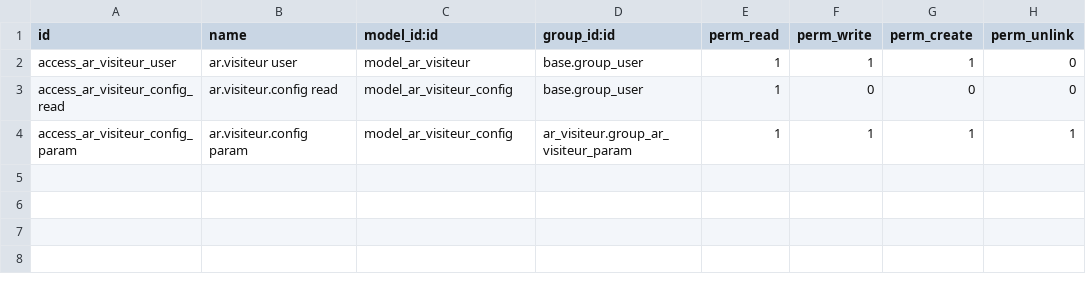
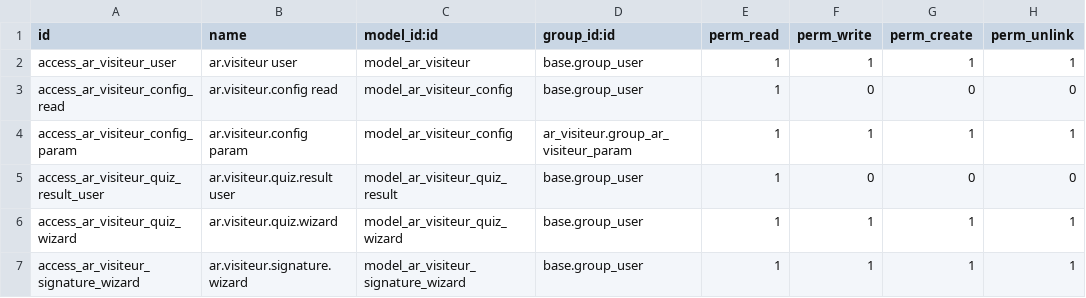
Before and after one commit to Ilyasselkh/ar_visiteur, a CSV file: security/ir.model.access.csv, drawn as a sheet.

Commit message:
Add visitor quiz and signature workflow

```diff
--- a/security/ir.model.access.csv
+++ b/security/ir.model.access.csv
@@ -1,4 +1,7 @@
 id,name,model_id:id,group_id:id,perm_read,perm_write,perm_create,perm_unlink
-access_ar_visiteur_user,ar.visiteur user,model_ar_visiteur,base.group_user,1,1,1,0
+access_ar_visiteur_user,ar.visiteur user,model_ar_visiteur,base.group_user,1,1,1,1
 access_ar_visiteur_config_read,ar.visiteur.config read,model_ar_visiteur_config,base.group_user,1,0,0,0
 access_ar_visiteur_config_param,ar.visiteur.config param,model_ar_visiteur_config,ar_visiteur.group_ar_visiteur_param,1,1,1,1
+access_ar_visiteur_quiz_result_user,ar.visiteur.quiz.result user,model_ar_visiteur_quiz_result,base.group_user,1,0,0,0
+access_ar_visiteur_quiz_wizard,ar.visiteur.quiz.wizard,model_ar_visiteur_quiz_wizard,base.group_user,1,1,1,1
+access_ar_visiteur_signature_wizard,ar.visiteur.signature.wizard,model_ar_visiteur_signature_wizard,base.group_user,1,1,1,1
```
Also changed, not shown: 22 other files.
